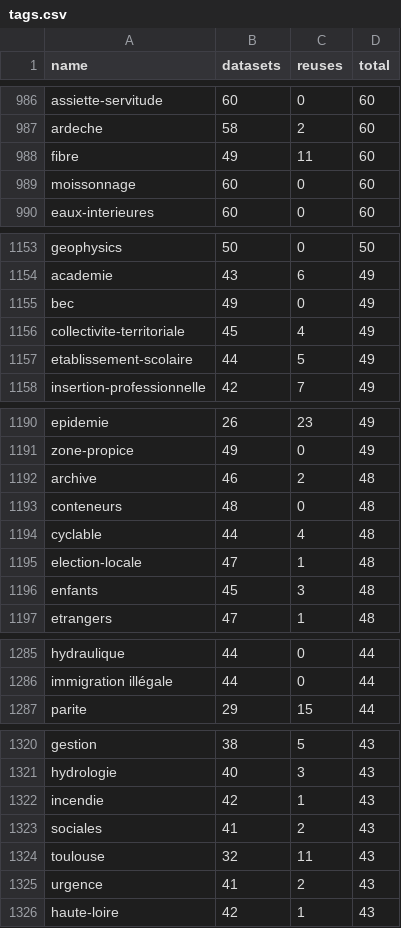
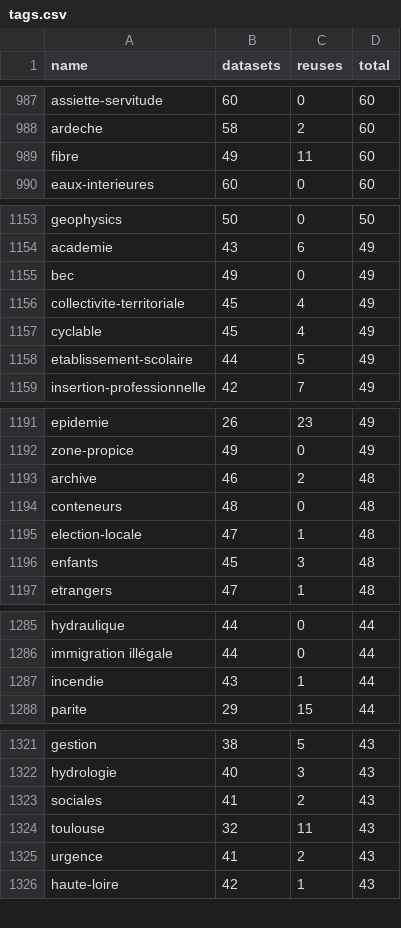
Before and after one commit to taniki/flat.dgfr, a CSV file: tags.csv, drawn as a sheet; only a part is shown, gaps mark what is left out; the diff covers the shown part only.

```diff
--- a/tags.csv
+++ b/tags.csv
@@ -988,3 +989,2 @@
 "fibre";49;11;60
-"moissonnage";60;0;60
 "eaux-interieures";60;0;60
@@ -1156,2 +1156,3 @@
 "collectivite-territoriale";45;4;49
+"cyclable";45;4;49
 "etablissement-scolaire";44;5;49
@@ -1193,3 +1194,2 @@
 "conteneurs";48;0;48
-"cyclable";44;4;48
 "election-locale";47;1;48
@@ -1286,2 +1286,3 @@
 "immigration illégale";44;0;44
+"incendie";43;1;44
 "parite";29;15;44
@@ -1321,3 +1322,2 @@
 "hydrologie";40;3;43
-"incendie";42;1;43
 "sociales";41;2;43
```
Also changed, not shown: 23 added rows, 18 removed rows and 12 edited cells elsewhere in this file, 2 other files.
